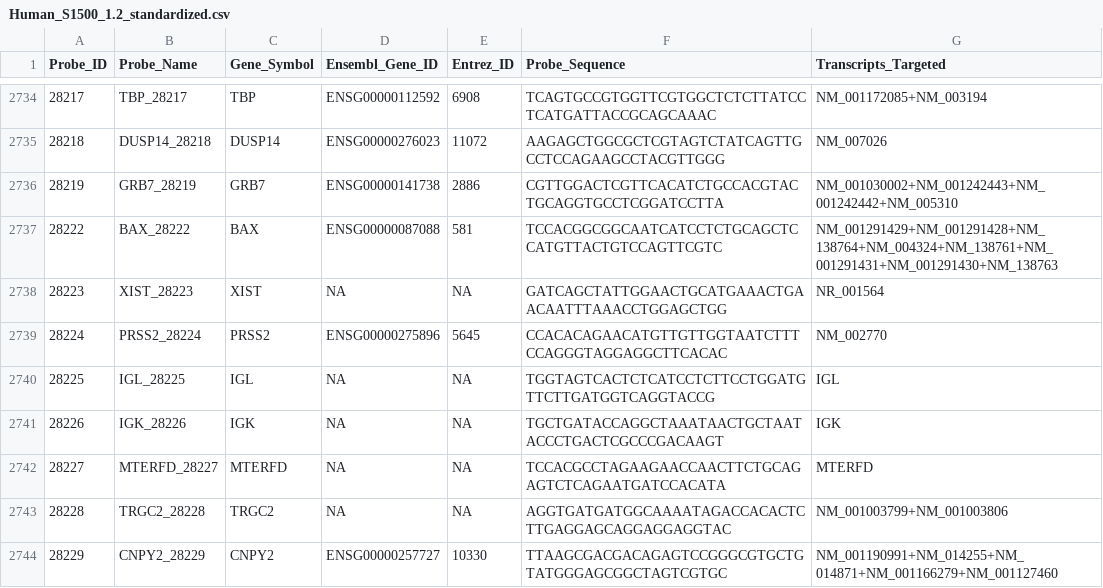
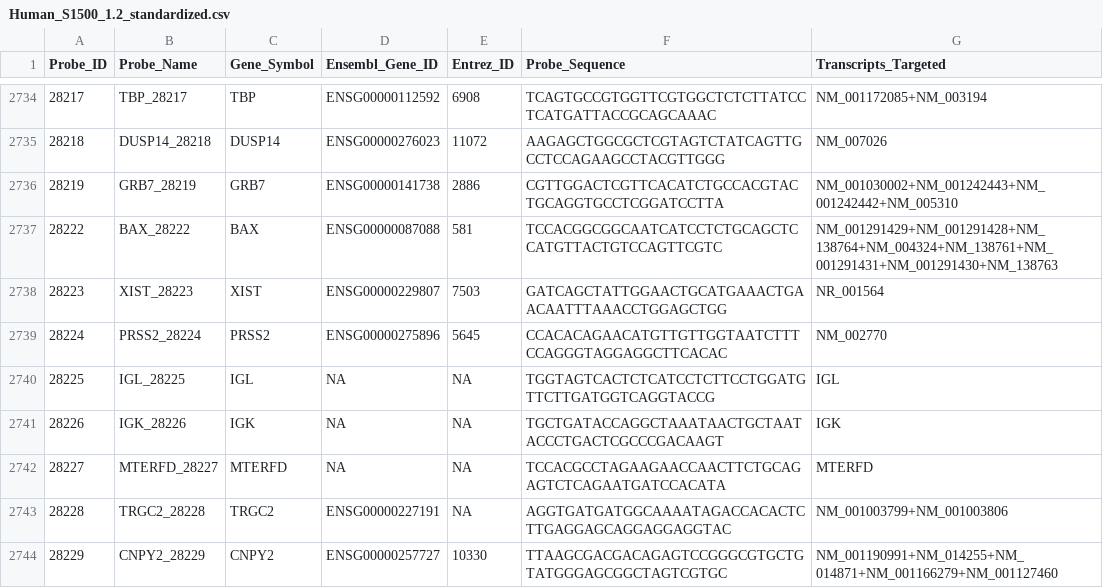
Before and after one commit to EHSRB-BSRSE-Bioinformatics/unify_temposeq_manifests, a CSV file: output_manifests/Human_S1500_1.2_standardized.csv, drawn as a sheet; only a part is shown, gaps mark what is left out; the diff covers the shown part only.

```diff
--- a/output_manifests/Human_S1500_1.2_standardized.csv
+++ b/output_manifests/Human_S1500_1.2_standardized.csv
@@ -2737,3 +2737,3 @@
 28222,"BAX_28222","BAX","ENSG00000087088",581,"TCCACGGCGGCAATCATCCTCTGCAGCTCCATGTTACTGTCCAGTTCGTC","NM_001291429+NM_001291428+NM_138764+NM_004324+NM_138761+NM_001291431+NM_001291430+NM_138763"
-28223,"XIST_28223","XIST",NA,NA,"GATCAGCTATTGGAACTGCATGAAACTGAACAATTTAAACCTGGAGCTGG","NR_001564"
+28223,"XIST_28223","XIST","ENSG00000229807",7503,"GATCAGCTATTGGAACTGCATGAAACTGAACAATTTAAACCTGGAGCTGG","NR_001564"
 28224,"PRSS2_28224","PRSS2","ENSG00000275896",5645,"CCACACAGAACATGTTGTTGGTAATCTTTCCAGGGTAGGAGGCTTCACAC","NM_002770"
@@ -2742,3 +2742,3 @@
 28227,"MTERFD_28227","MTERFD",NA,NA,"TCCACGCCTAGAAGAACCAACTTCTGCAGAGTCTCAGAATGATCCACATA","MTERFD"
-28228,"TRGC2_28228","TRGC2",NA,NA,"AGGTGATGATGGCAAAATAGACCACACTCTTGAGGAGCAGGAGGAGGTAC","NM_001003799+NM_001003806"
+28228,"TRGC2_28228","TRGC2","ENSG00000227191",NA,"AGGTGATGATGGCAAAATAGACCACACTCTTGAGGAGCAGGAGGAGGTAC","NM_001003799+NM_001003806"
 28229,"CNPY2_28229","CNPY2","ENSG00000257727",10330,"TTAAGCGACGACAGAGTCCGGGCGTGCTGTATGGGAGCGGCTAGTCGTGC","NM_001190991+NM_014255+NM_014871+NM_001166279+NM_001127460"
```
Also changed, not shown: 155 edited cells elsewhere in this file, output_manifests/Human_S1500_Surrogate_2.0_standardized.csv, 2 other files.
